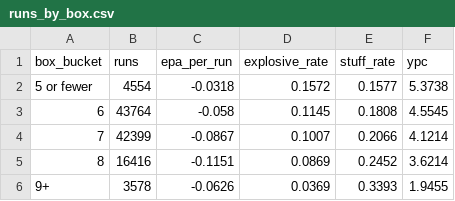
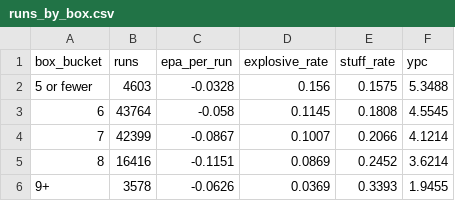
Before and after one commit to Cichon1/FantasyOracle, a CSV file: docs/data/runs_by_box.csv, drawn as a sheet.

```diff
--- a/docs/data/runs_by_box.csv
+++ b/docs/data/runs_by_box.csv
@@ -1,3 +1,3 @@
 box_bucket,runs,epa_per_run,explosive_rate,stuff_rate,ypc
-5 or fewer,4554,-0.0318,0.1572,0.1577,5.3738
+5 or fewer,4603,-0.0328,0.156,0.1575,5.3488
 6,43764,-0.058,0.1145,0.1808,4.5545
```
Also changed, not shown: automation/history/trending_2026-10-31.csv, docs/data/league_trends.csv, 4 other files.
